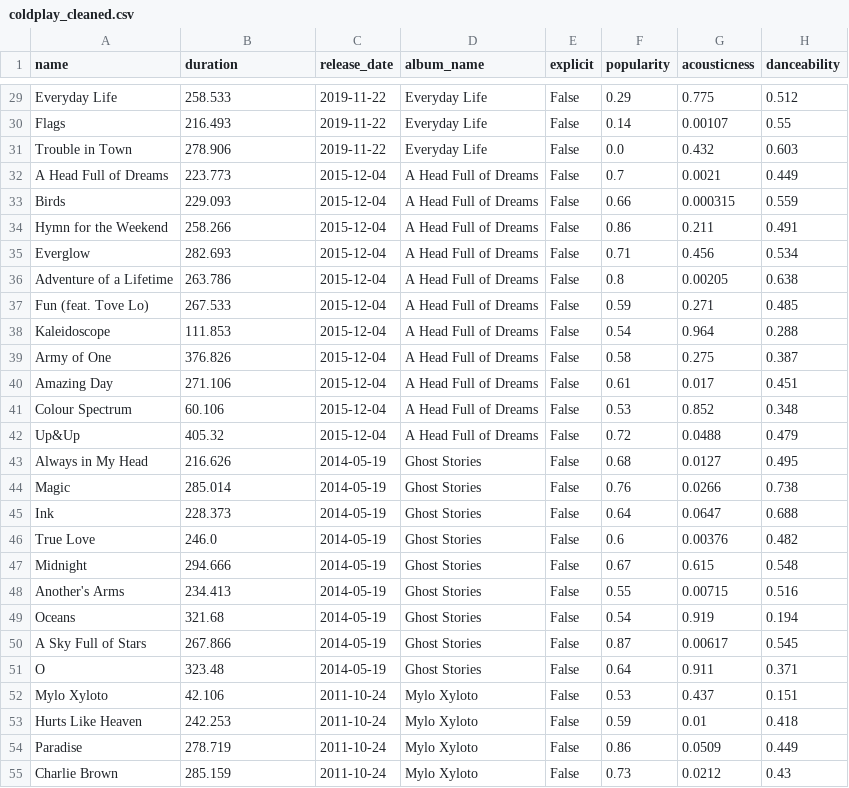
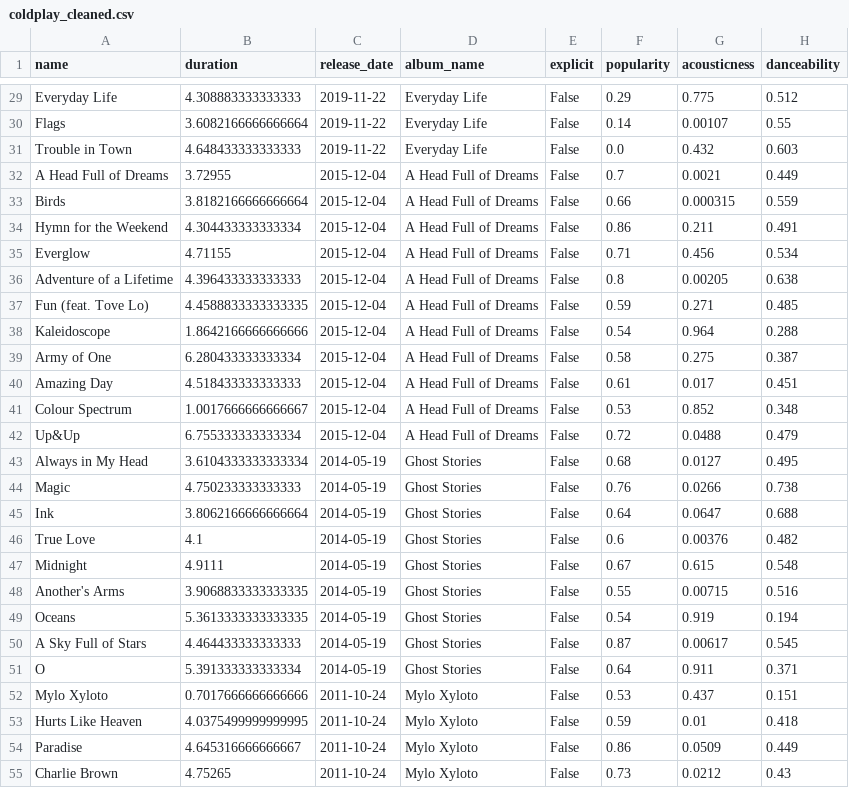
Before and after one commit to Dworlock11/Coldplay-Music-Analysis, a CSV file: data/processed/coldplay_cleaned.csv, drawn as a sheet; only a part is shown, gaps mark what is left out; the diff covers the shown part only; the diff names each change by its address in the sheet, - before the commit and + after, or states it on an @@ line.

```diff
--- a/data/processed/coldplay_cleaned.csv
+++ b/data/processed/coldplay_cleaned.csv
-B29 (duration): 258.533
+B29 (duration): 4.308883333333333
-B30 (duration): 216.493
+B30 (duration): 3.6082166666666664
-B31 (duration): 278.906
+B31 (duration): 4.648433333333333
-B32 (duration): 223.773
+B32 (duration): 3.72955
-B33 (duration): 229.093
+B33 (duration): 3.8182166666666664
-B34 (duration): 258.266
+B34 (duration): 4.304433333333334
-B35 (duration): 282.693
+B35 (duration): 4.71155
-B36 (duration): 263.786
+B36 (duration): 4.396433333333333
-B37 (duration): 267.533
+B37 (duration): 4.4588833333333335
-B38 (duration): 111.853
+B38 (duration): 1.8642166666666666
-B39 (duration): 376.826
+B39 (duration): 6.280433333333334
-B40 (duration): 271.106
+B40 (duration): 4.518433333333333
-B41 (duration): 60.106
+B41 (duration): 1.0017666666666667
-B42 (duration): 405.32
+B42 (duration): 6.755333333333334
-B43 (duration): 216.626
+B43 (duration): 3.6104333333333334
-B44 (duration): 285.014
+B44 (duration): 4.750233333333333
-B45 (duration): 228.373
+B45 (duration): 3.8062166666666664
-B46 (duration): 246.0
+B46 (duration): 4.1
-B47 (duration): 294.666
+B47 (duration): 4.9111
-B48 (duration): 234.413
+B48 (duration): 3.9068833333333335
-B49 (duration): 321.68
+B49 (duration): 5.3613333333333335
-B50 (duration): 267.866
+B50 (duration): 4.464433333333333
-B51 (duration): 323.48
+B51 (duration): 5.391333333333334
-B52 (duration): 42.106
+B52 (duration): 0.7017666666666666
-B53 (duration): 242.253
+B53 (duration): 4.0375499999999995
-B54 (duration): 278.719
+B54 (duration): 4.645316666666667
-B55 (duration): 285.159
+B55 (duration): 4.75265
```
Also changed, not shown: 85 edited cells elsewhere in this file, 1 other file.
